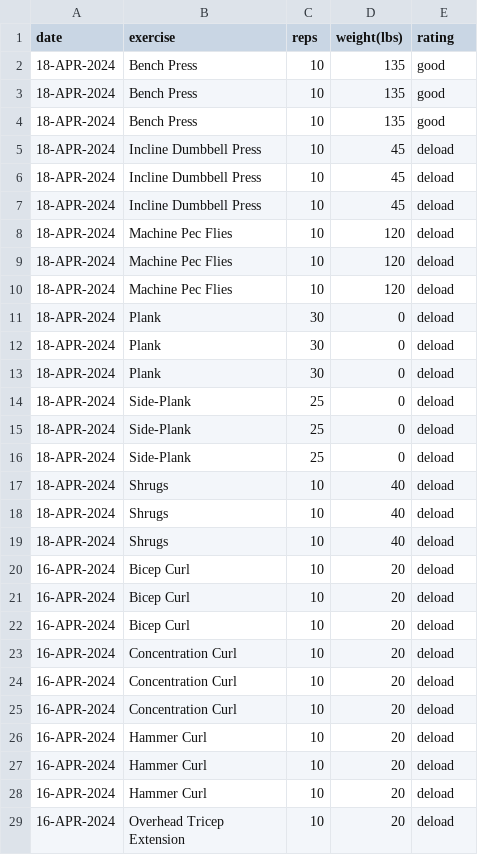
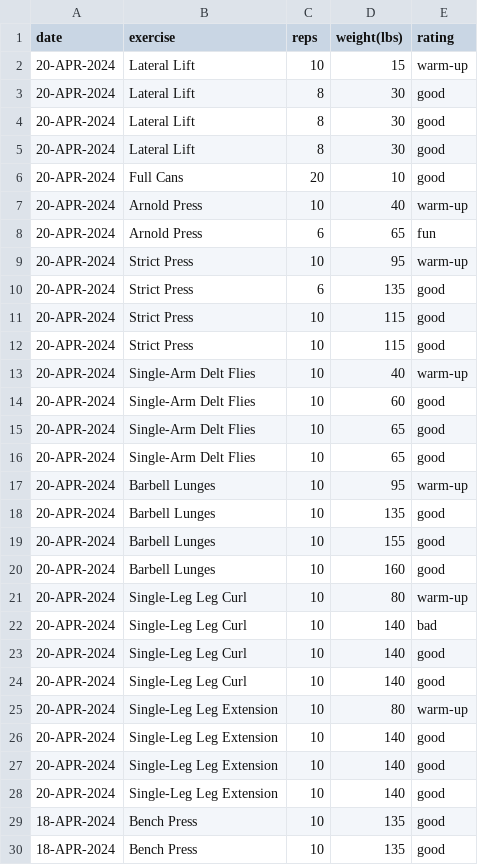
Before and after one commit to EricLeFort/ExerciseLog, a CSV file: data/weight_training_sets.csv, drawn as a sheet; only a part is shown; the shorter side is filled out with more unchanged rows; the diff names each change by its address in the sheet, - before the commit and + after, or states it on an @@ line.

```diff
--- a/data/weight_training_sets.csv
+++ b/data/weight_training_sets.csv
+row 2: 20-APR-2024 | Lateral Lift | 10 | 15 | warm-up
+row 3: 20-APR-2024 | Lateral Lift | 8 | 30 | good
+row 4: 20-APR-2024 | Lateral Lift | 8 | 30 | good
+row 5: 20-APR-2024 | Lateral Lift | 8 | 30 | good
+row 6: 20-APR-2024 | Full Cans | 20 | 10 | good
+row 7: 20-APR-2024 | Arnold Press | 10 | 40 | warm-up
+row 8: 20-APR-2024 | Arnold Press | 6 | 65 | fun
+row 9: 20-APR-2024 | Strict Press | 10 | 95 | warm-up
+row 10: 20-APR-2024 | Strict Press | 6 | 135 | good
+row 11: 20-APR-2024 | Strict Press | 10 | 115 | good
+row 12: 20-APR-2024 | Strict Press | 10 | 115 | good
+row 13: 20-APR-2024 | Single-Arm Delt Flies | 10 | 40 | warm-up
+row 14: 20-APR-2024 | Single-Arm Delt Flies | 10 | 60 | good
+row 15: 20-APR-2024 | Single-Arm Delt Flies | 10 | 65 | good
+row 16: 20-APR-2024 | Single-Arm Delt Flies | 10 | 65 | good
+row 17: 20-APR-2024 | Barbell Lunges | 10 | 95 | warm-up
+row 18: 20-APR-2024 | Barbell Lunges | 10 | 135 | good
+row 19: 20-APR-2024 | Barbell Lunges | 10 | 155 | good
+row 20: 20-APR-2024 | Barbell Lunges | 10 | 160 | good
+row 21: 20-APR-2024 | Single-Leg Leg Curl | 10 | 80 | warm-up
+row 22: 20-APR-2024 | Single-Leg Leg Curl | 10 | 140 | bad
+row 23: 20-APR-2024 | Single-Leg Leg Curl | 10 | 140 | good
+row 24: 20-APR-2024 | Single-Leg Leg Curl | 10 | 140 | good
+row 25: 20-APR-2024 | Single-Leg Leg Extension | 10 | 80 | warm-up
+row 26: 20-APR-2024 | Single-Leg Leg Extension | 10 | 140 | good
+row 27: 20-APR-2024 | Single-Leg Leg Extension | 10 | 140 | good
+row 28: 20-APR-2024 | Single-Leg Leg Extension | 10 | 140 | good
```
Also changed, not shown: data/health_metrics.csv, data/preds/avg_workout_durations.csv, 52 other files.
